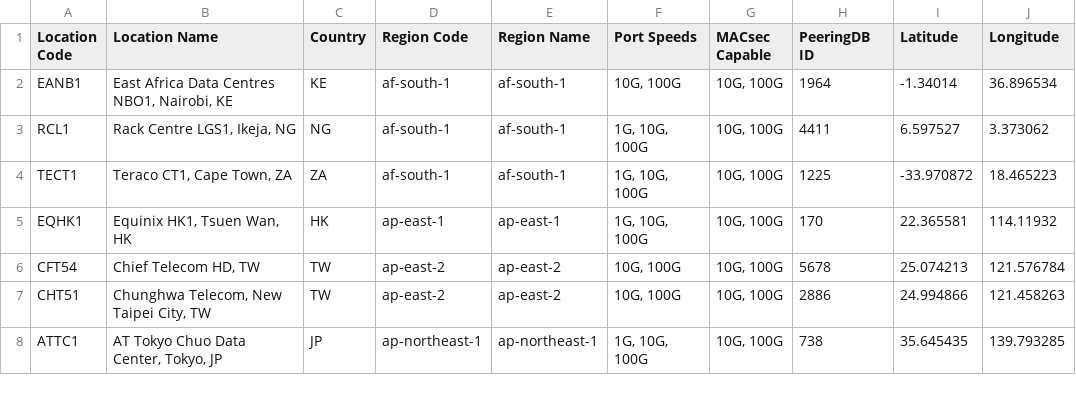
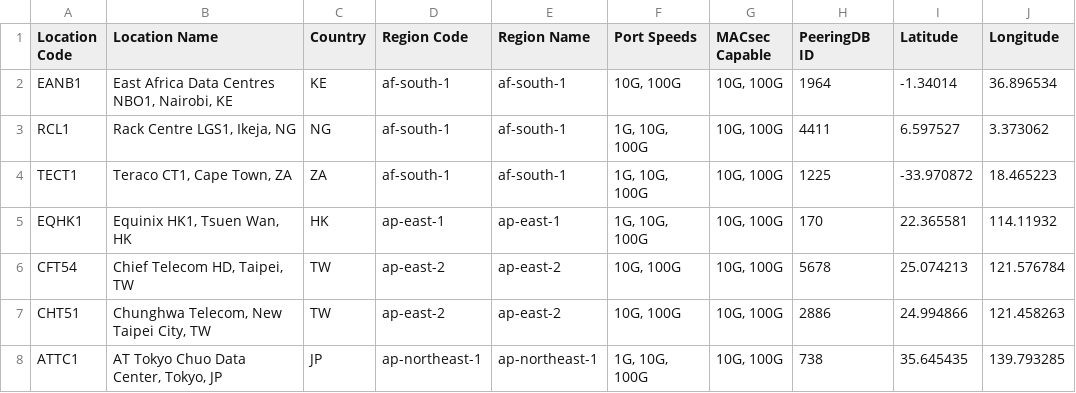
Before and after one commit to chriselsen/dx-location-details, a CSV file: output/DX_LOCATIONS.csv, drawn as a sheet; only a part is shown.

Commit message:
Add city field to CFT54 and regenerate all outputs

```diff
--- a/output/DX_LOCATIONS.csv
+++ b/output/DX_LOCATIONS.csv
@@ -5,3 +5,3 @@ TECT1,"Teraco CT1, Cape Town, ZA",ZA,af-south-1,af-south-1,"1G, 10G, 100G","10G,
 EQHK1,"Equinix HK1, Tsuen Wan, HK",HK,ap-east-1,ap-east-1,"1G, 10G, 100G","10G, 100G",170,22.365581,114.11932
-CFT54,"Chief Telecom HD, TW",TW,ap-east-2,ap-east-2,"10G, 100G","10G, 100G",5678,25.074213,121.576784
+CFT54,"Chief Telecom HD, Taipei, TW",TW,ap-east-2,ap-east-2,"10G, 100G","10G, 100G",5678,25.074213,121.576784
 CHT51,"Chunghwa Telecom, New Taipei City, TW",TW,ap-east-2,ap-east-2,"10G, 100G","10G, 100G",2886,24.994866,121.458263
```
Also changed, not shown: 5 other files.
